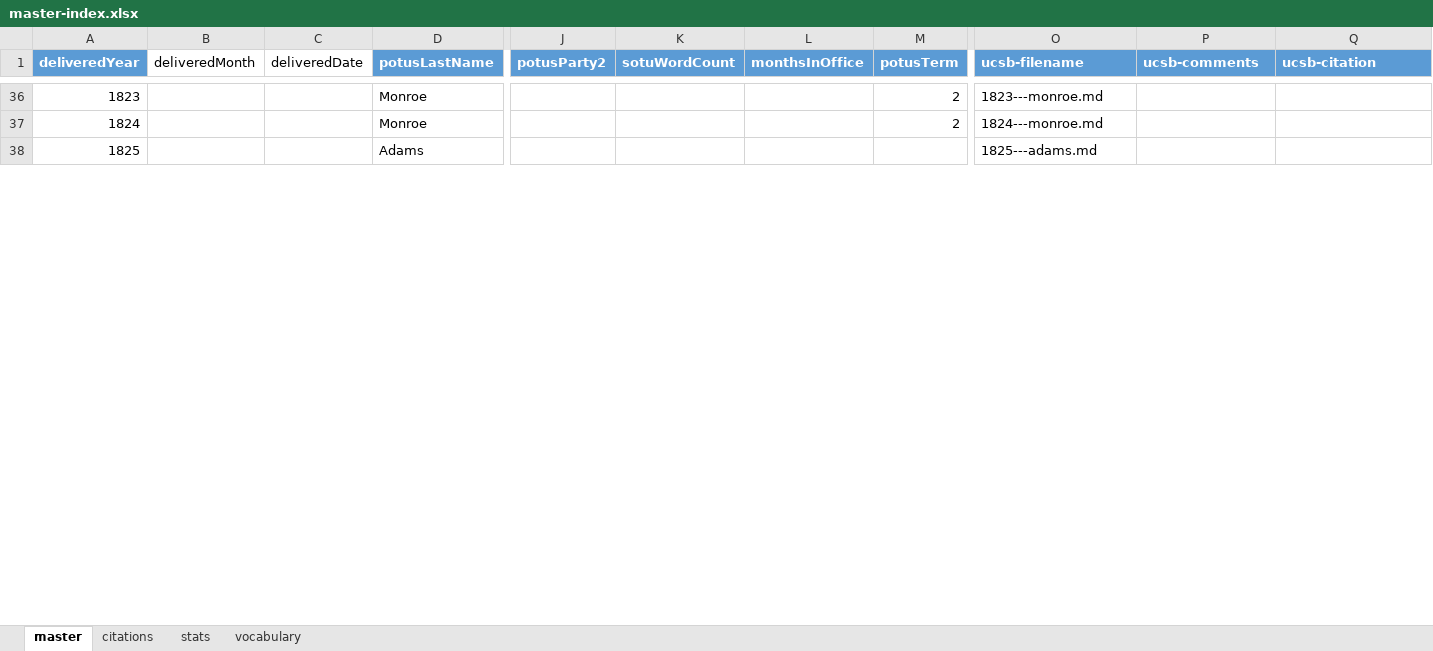
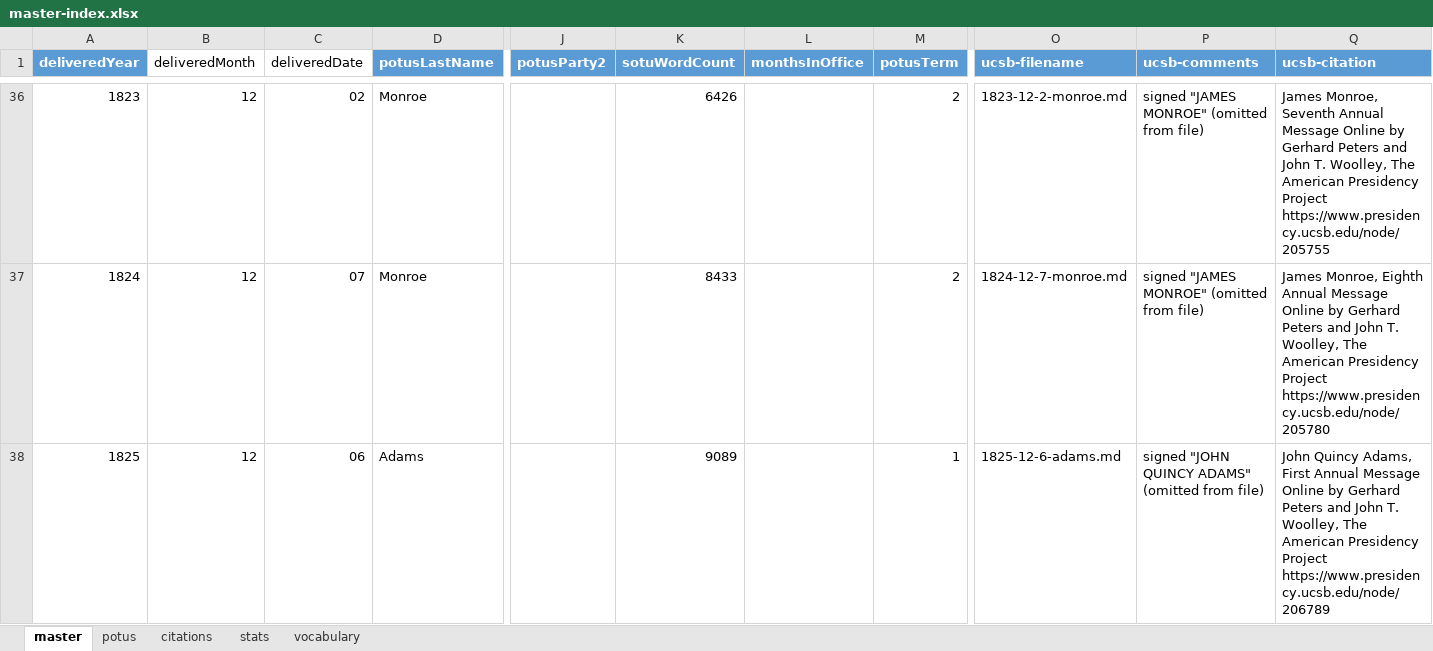
Before and after one commit to tymonaghan/sotu-db, an Excel workbook: master-index.xlsx, sheet master, drawn as a sheet; only a part is shown, gaps mark what is left out; values as stored, in another font and other column widths than the file's, no borders; table styles not drawn; the diff covers the shown part only; the diff names each change by its address in the sheet, - before the commit and + after, or states it on an @@ line.

Commit message:
add SOTUs, update toolchain with some commentary

```diff
--- a/master-index.xlsx (sheet master)
+++ b/master-index.xlsx (sheet master)
+sheet tab: potus
-B36:B38 (deliveredMonth): (empty)
+B36:B38 (deliveredMonth): 12
-C36 (deliveredDate): (empty)
+C36 (deliveredDate): 02
-K36 (sotuWordCount): (empty)
+K36 (sotuWordCount): 6426
-O36 (ucsb-filename): 1823---monroe.md
+O36 (ucsb-filename): 1823-12-2-monroe.md
-P36:P37 (ucsb-comments): (empty)
+P36:P37 (ucsb-comments): signed "JAMES MONROE" (omitted from file)
-Q36 (ucsb-citation): (empty)
+Q36 (ucsb-citation): James Monroe, Seventh Annual Message Online by Gerhard Peters and John T. Woolley, The American Presidency Project https://www.presidency.ucsb.edu/node/205755
-C37 (deliveredDate): (empty)
+C37 (deliveredDate): 07
-K37 (sotuWordCount): (empty)
+K37 (sotuWordCount): 8433
-O37 (ucsb-filename): 1824---monroe.md
+O37 (ucsb-filename): 1824-12-7-monroe.md
-Q37 (ucsb-citation): (empty)
+Q37 (ucsb-citation): James Monroe, Eighth Annual Message Online by Gerhard Peters and John T. Woolley, The American Presidency Project https://www.presidency.ucsb.edu/node/205780
-C38 (deliveredDate): (empty)
+C38 (deliveredDate): 06
-K38 (sotuWordCount): (empty)
+K38 (sotuWordCount): 9089
-M38 (potusTerm): (empty)
+M38 (potusTerm): 1
-O38 (ucsb-filename): 1825---adams.md
+O38 (ucsb-filename): 1825-12-6-adams.md
-P38 (ucsb-comments): (empty)
+P38 (ucsb-comments): signed "JOHN QUINCY ADAMS" (omitted from file)
-Q38 (ucsb-citation): (empty)
+Q38 (ucsb-citation): John Quincy Adams, First Annual Message Online by Gerhard Peters and John T. Woolley, The American Presidency Project https://www.presidency.ucsb.edu/node/206789
```
Also changed, not shown: 57 edited cells elsewhere in this sheet, charts or pictures, 13 other files.
